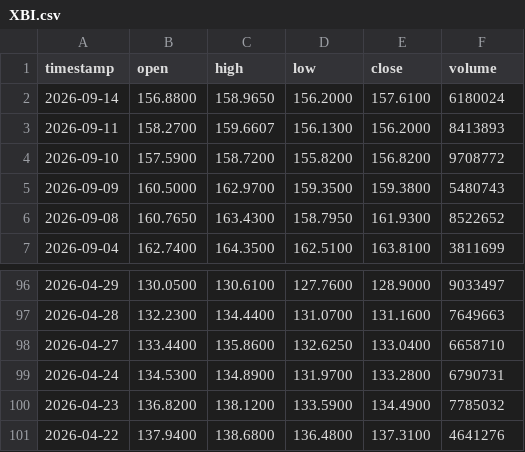
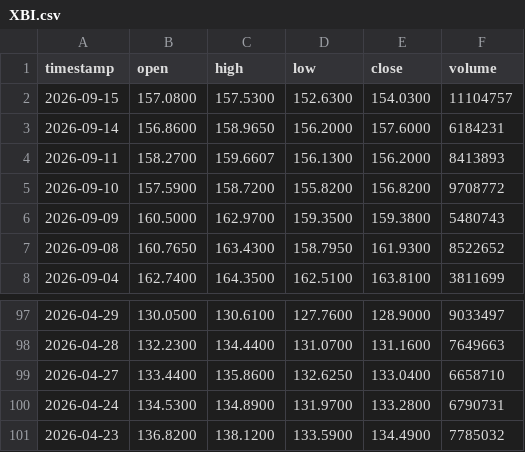
Before and after one commit to johnamcminn-hub/market-data-public, a CSV file: data/XBI.csv, drawn as a sheet; only a part is shown, gaps mark what is left out.

```diff
--- a/data/XBI.csv
+++ b/data/XBI.csv
@@ -1,3 +1,4 @@
 timestamp,open,high,low,close,volume
-2026-09-14,156.8800,158.9650,156.2000,157.6100,6180024
+2026-09-15,157.0800,157.5300,152.6300,154.0300,11104757
+2026-09-14,156.8600,158.9650,156.2000,157.6000,6184231
 2026-09-11,158.2700,159.6607,156.1300,156.2000,8413893
@@ -100,2 +101 @@ timestamp,open,high,low,close,volume
 2026-04-23,136.8200,138.1200,133.5900,134.4900,7785032
-2026-04-22,137.9400,138.6800,136.4800,137.3100,4641276
```
Also changed, not shown: data/DIA.csv, data/XLI.csv, 18 other files.
